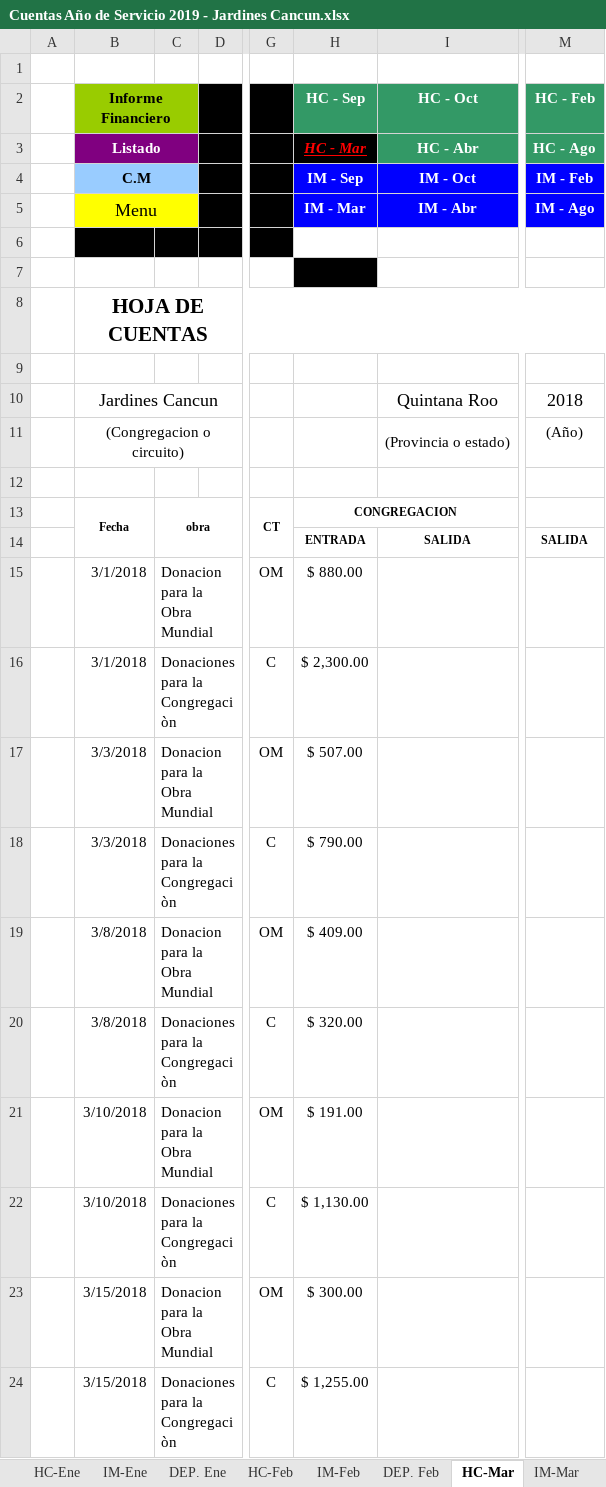
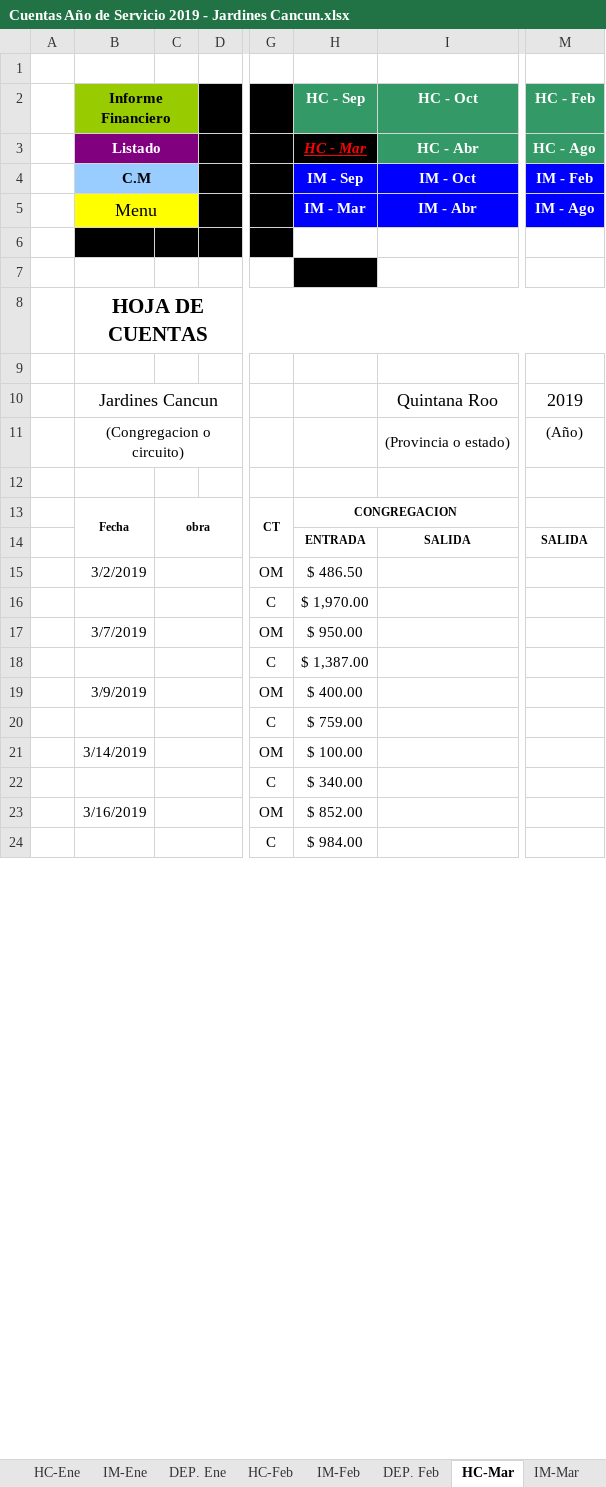
Before and after one commit to john0tough/jardines, an Excel workbook: Cuentas Año de Servicio 2019 - Jardines Cancun.xlsx, sheet HC-Mar, drawn as a sheet; only a part is shown, gaps mark what is left out; values as stored, in another font and other column widths than the file's, no borders; charts and pictures and conditional formats not drawn; the diff covers the shown part only; the diff names each change by its address in the sheet, - before the commit and + after, or states it on an @@ line.

```diff
--- a/Cuentas Año de Servicio 2019 - Jardines Cancun.xlsx (sheet HC-Mar)
+++ b/Cuentas Año de Servicio 2019 - Jardines Cancun.xlsx (sheet HC-Mar)
-M10 (HC - Feb): 2018
+M10 (HC - Feb): 2019
-B15 (Informe Financiero): 3/1/2018
+B15 (Informe Financiero): 3/2/2019
-C15: Donacion para la Obra Mundial
+C15: (empty)
-H15 (HC - Sep): $ 880.00
+H15 (HC - Sep): $ 486.50
-B16 (Informe Financiero): 3/1/2018
+B16 (Informe Financiero): (empty)
-C16: Donaciones para la Congregaciòn
+C16: (empty)
-H16 (HC - Sep): $ 2,300.00
+H16 (HC - Sep): $ 1,970.00
-B17 (Informe Financiero): 3/3/2018
+B17 (Informe Financiero): 3/7/2019
-C17: Donacion para la Obra Mundial
+C17: (empty)
-H17 (HC - Sep): $ 507.00
+H17 (HC - Sep): $ 950.00
-B18 (Informe Financiero): 3/3/2018
+B18 (Informe Financiero): (empty)
-C18: Donaciones para la Congregaciòn
+C18: (empty)
-H18 (HC - Sep): $ 790.00
+H18 (HC - Sep): $ 1,387.00
-B19 (Informe Financiero): 3/8/2018
+B19 (Informe Financiero): 3/9/2019
-C19: Donacion para la Obra Mundial
+C19: (empty)
-H19 (HC - Sep): $ 409.00
+H19 (HC - Sep): $ 400.00
-B20 (Informe Financiero): 3/8/2018
+B20 (Informe Financiero): (empty)
-C20: Donaciones para la Congregaciòn
+C20: (empty)
-H20 (HC - Sep): $ 320.00
+H20 (HC - Sep): $ 759.00
-B21 (Informe Financiero): 3/10/2018
+B21 (Informe Financiero): 3/14/2019
-C21: Donacion para la Obra Mundial
+C21: (empty)
-H21 (HC - Sep): $ 191.00
+H21 (HC - Sep): $ 100.00
-B22 (Informe Financiero): 3/10/2018
+B22 (Informe Financiero): (empty)
-C22: Donaciones para la Congregaciòn
+C22: (empty)
-H22 (HC - Sep): $ 1,130.00
+H22 (HC - Sep): $ 340.00
-B23 (Informe Financiero): 3/15/2018
+B23 (Informe Financiero): 3/16/2019
-C23: Donacion para la Obra Mundial
+C23: (empty)
-H23 (HC - Sep): $ 300.00
+H23 (HC - Sep): $ 852.00
-B24 (Informe Financiero): 3/15/2018
+B24 (Informe Financiero): (empty)
-C24: Donaciones para la Congregaciòn
+C24: (empty)
-H24 (HC - Sep): $ 1,255.00
+H24 (HC - Sep): $ 984.00
```
Also changed, not shown: 10 added rows, 10 removed rows, 34 edited cells, cell formats and merged cells elsewhere in this sheet, sheet HC-Feb, sheet Menu, sheet DEP. Mar, sheet IM-Mar, sheet HC-Ene, sheet IM-Feb, 17 more sheets, formulas that keep their value, hidden cells, charts or pictures.
